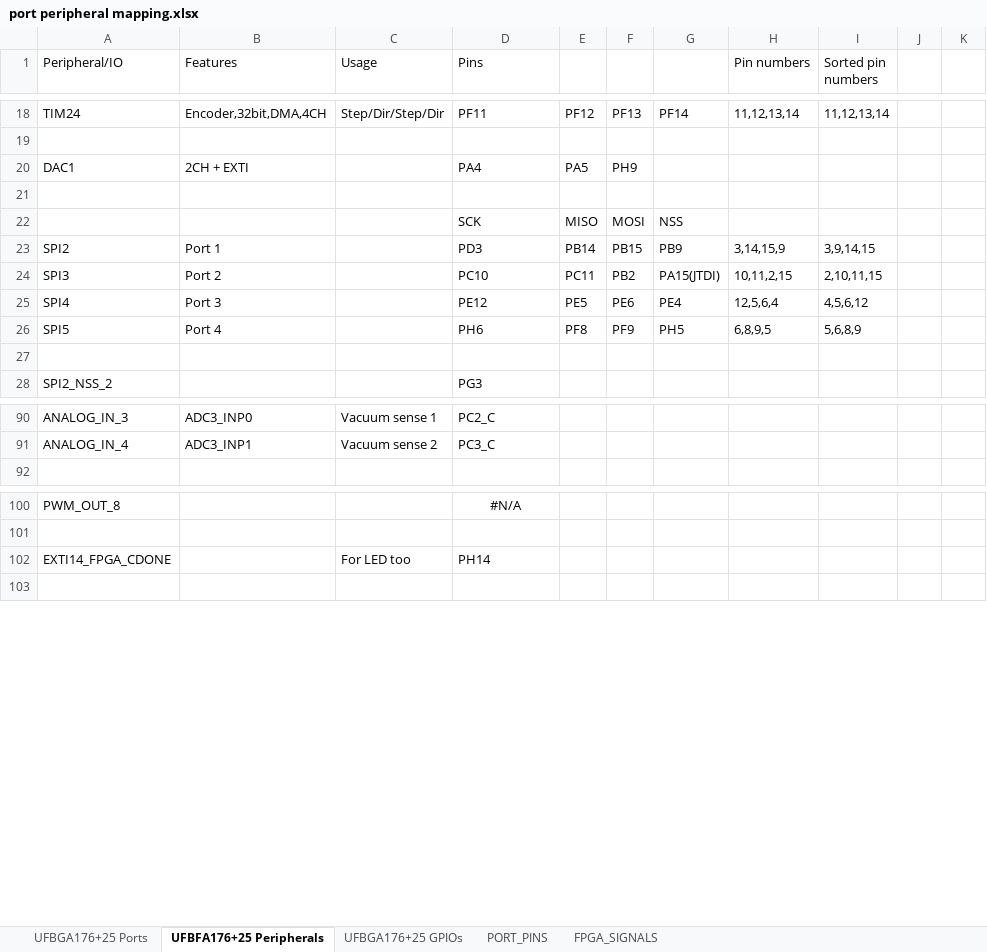
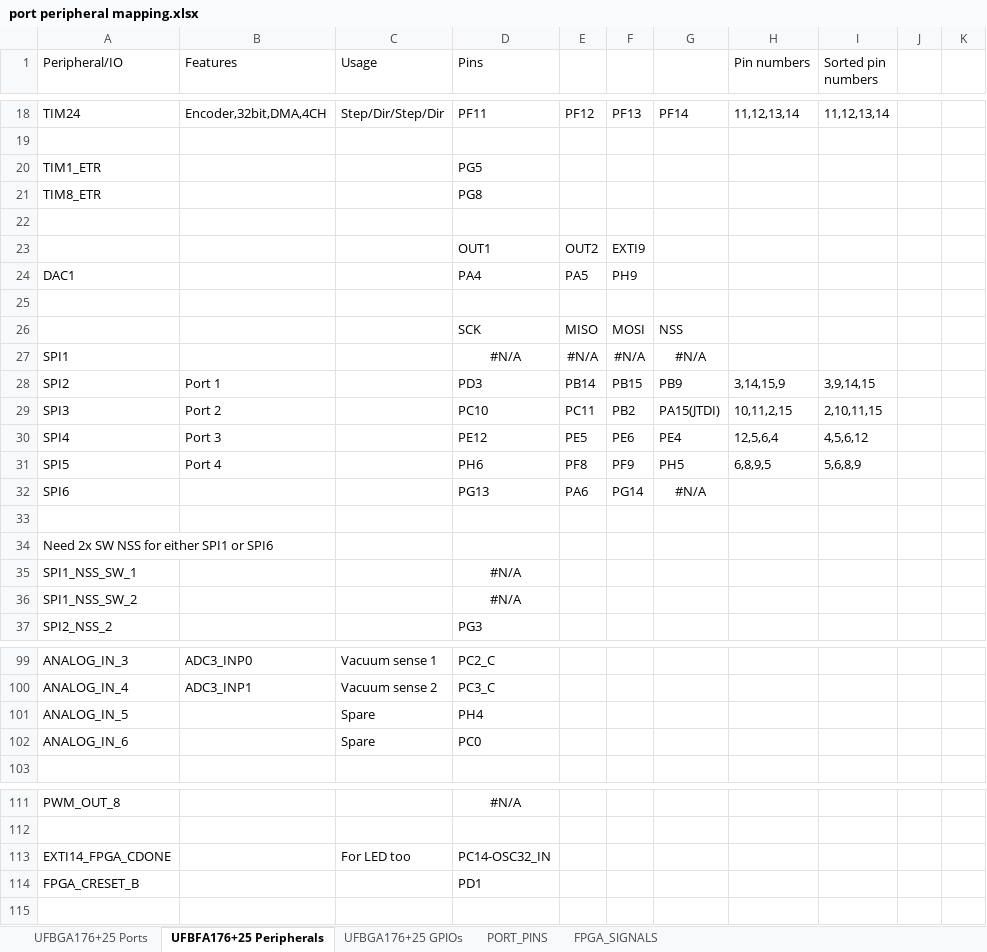
Before and after one commit to MakerPnP/makerpnp-control-board, an Excel workbook: Design/port peripheral mapping.xlsx, sheet UFBFA176+25 Peripherals, drawn as a sheet; only a part is shown, gaps mark what is left out; values as stored, in another font and other column widths than the file's, no borders; addresses are those after the commit; the diff covers the shown part only; the diff names each change by its address in the sheet, - before the commit and + after, or states it on an @@ line.

```diff
--- a/Design/port peripheral mapping.xlsx (sheet UFBFA176+25 Peripherals)
+++ b/Design/port peripheral mapping.xlsx (sheet UFBFA176+25 Peripherals)
+row 20: TIM1_ETR |  |  | PG5
+row 21: TIM8_ETR |  |  | PG8
+row 22: (empty)
+row 23:  |  |  | OUT1 | OUT2 | EXTI9
-B24 (Features): 2CH + EXTI
+B24 (Features): (empty)
+row 27: SPI1 |  |  | #N/A | #N/A | #N/A | #N/A
+row 32: SPI6 |  |  | PG13 | PA6 | PG14 | #N/A
+row 34: Need 2x SW NSS for either SPI1 or SPI6
+row 35: SPI1_NSS_SW_1 |  |  | #N/A
+row 36: SPI1_NSS_SW_2 |  |  | #N/A
+row 101: ANALOG_IN_5 |  | Spare | PH4
+row 102: ANALOG_IN_6 |  | Spare | PC0
-D113 (Pins): PH14
+D113 (Pins): PC14-OSC32_IN
+row 114: FPGA_CRESET_B |  |  | PD1
```
Also changed, not shown: 2 added rows, 2 removed rows and 6 edited cells elsewhere in this sheet, sheet UFBGA176+25 GPIOs, sheet PORT_PINS, sheet FPGA_SIGNALS, formulas that keep their value, 5 other files.
